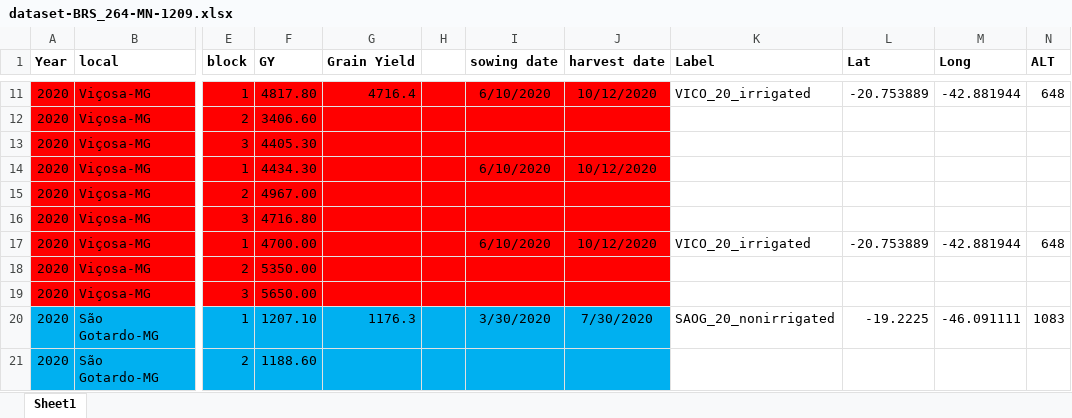
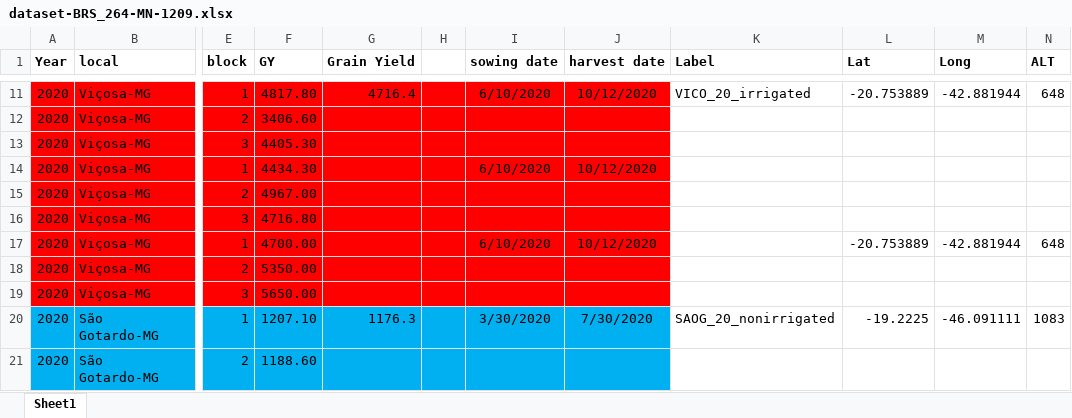
Before and after one commit to pwolper/SIMPLE-project, an Excel workbook: data/dataset-BRS_264-MN-1209.xlsx, sheet Sheet1, drawn as a sheet; only a part is shown, gaps mark what is left out; values as stored, in another font and other column widths than the file's, no borders; the diff names each change by its address in the sheet, - before the commit and + after, or states it on an @@ line.

Commit message:
Excel sheet changes

```diff
--- a/data/dataset-BRS_264-MN-1209.xlsx (sheet Sheet1)
+++ b/data/dataset-BRS_264-MN-1209.xlsx (sheet Sheet1)
-K17 (Label): VICO_20_irrigated
+K17 (Label): (empty)
```
